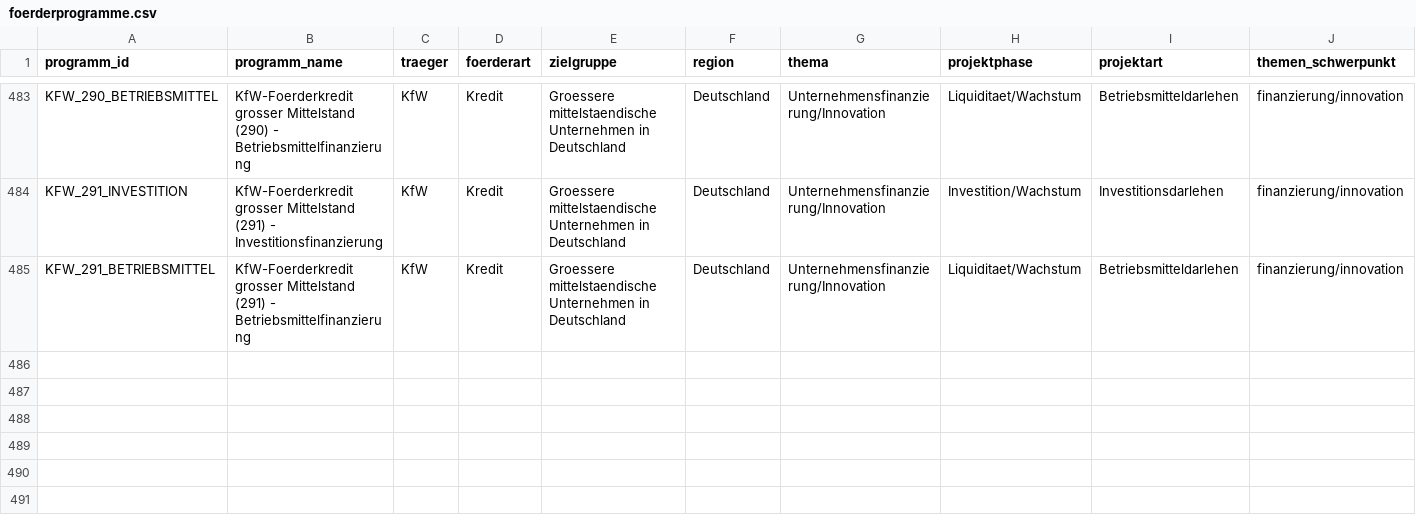
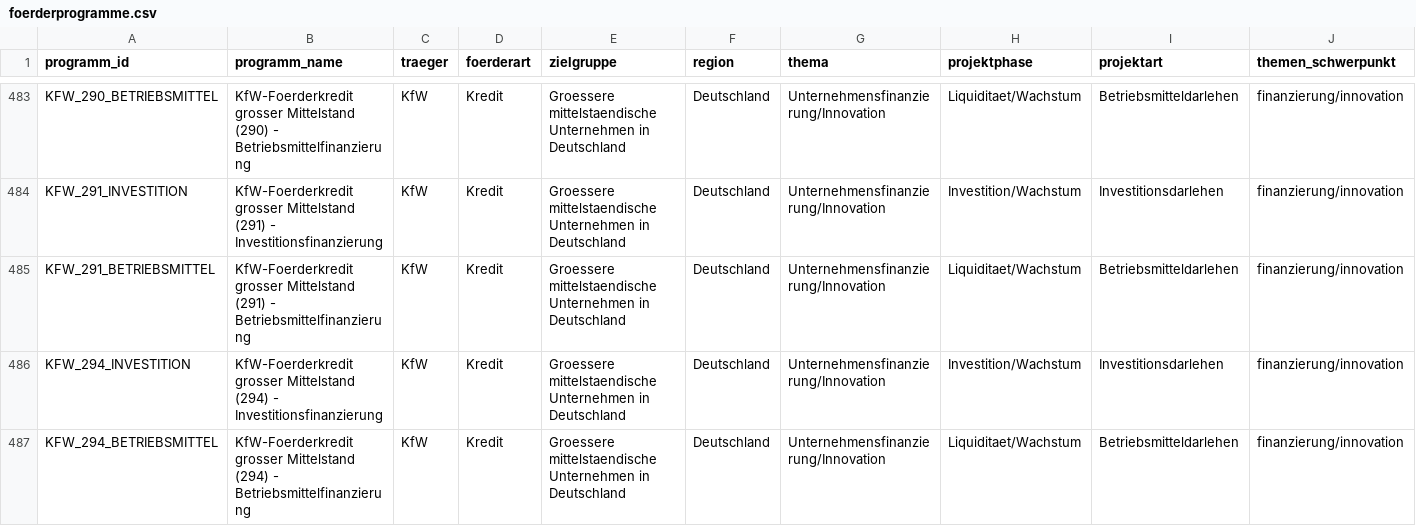
Before and after one commit to weissio/foerdermittel-navigator, a CSV file: data/foerderprogramme.csv, drawn as a sheet; only a part is shown, gaps mark what is left out; rows hold the shown columns only; the diff names each change by its address in the sheet, - before the commit and + after, or states it on an @@ line.

Commit message:
data: kfw 294 module +2

```diff
--- a/data/foerderprogramme.csv
+++ b/data/foerderprogramme.csv
+row 486: KFW_294_INVESTITION | KfW-Foerderkredit grosser Mittelstand (294) - Investitionsfinanzierung | KfW | Kredit | Groessere mittelstaendische Unternehmen in Deutschland | Deutschland | Unternehmensfinanzierung/Innovation | Investition/Wachstum | Investitionsdarlehen | finanzierung/innovation
+row 487: KFW_294_BETRIEBSMITTEL | KfW-Foerderkredit grosser Mittelstand (294) - Betriebsmittelfinanzierung | KfW | Kredit | Groessere mittelstaendische Unternehmen in Deutschland | Deutschland | Unternehmensfinanzierung/Innovation | Liquiditaet/Wachstum | Betriebsmitteldarlehen | finanzierung/innovation
```
Also changed, not shown: 4 other files.
